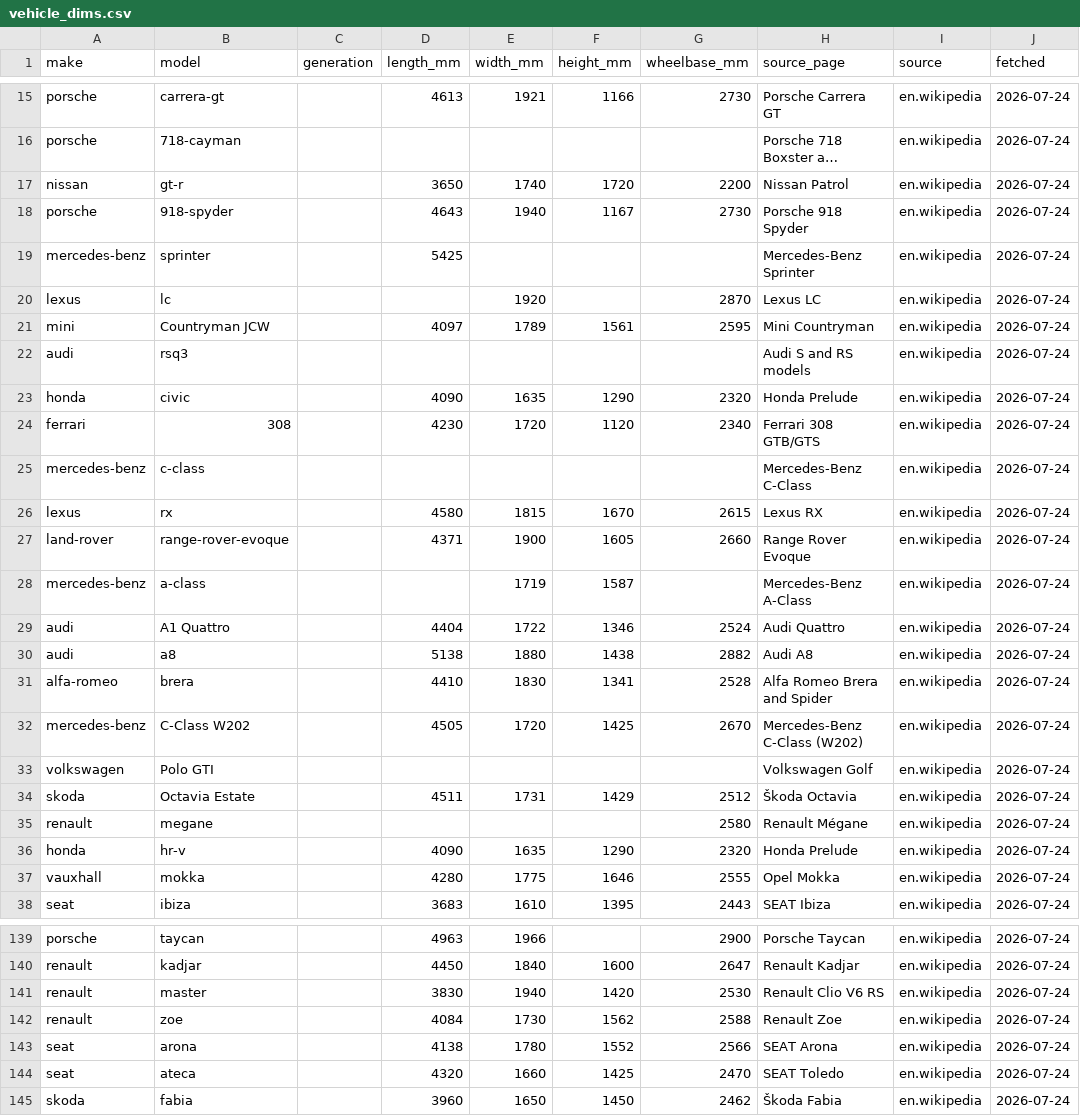
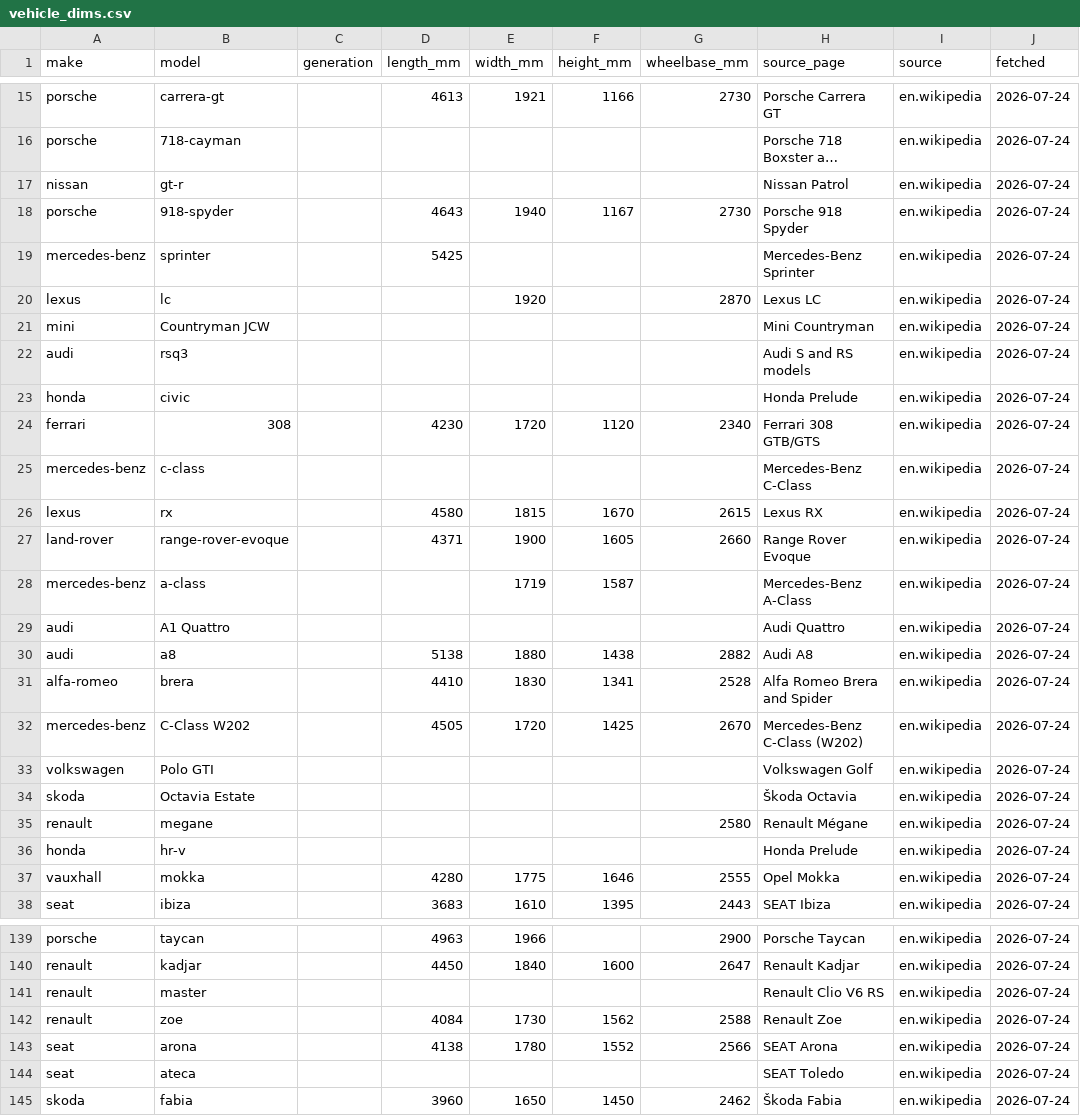
Before and after one commit to n29yf2kyfm-lab/triposr-runpod-worker, a CSV file: platform/geometry/vehicle_dims.csv, drawn as a sheet; only a part is shown, gaps mark what is left out; long unchanged cells end in …; the diff covers the shown part only; the diff names each change by its address in the sheet, - before the commit and + after, or states it on an @@ line.

```diff
--- a/platform/geometry/vehicle_dims.csv
+++ b/platform/geometry/vehicle_dims.csv
-D17 (length_mm): 3650
+D17 (length_mm): (empty)
-E17 (width_mm): 1740
+E17 (width_mm): (empty)
-F17 (height_mm): 1720
+F17 (height_mm): (empty)
-G17 (wheelbase_mm): 2200
+G17 (wheelbase_mm): (empty)
-D21 (length_mm): 4097
+D21 (length_mm): (empty)
-E21 (width_mm): 1789
+E21 (width_mm): (empty)
-F21 (height_mm): 1561
+F21 (height_mm): (empty)
-G21 (wheelbase_mm): 2595
+G21 (wheelbase_mm): (empty)
-D23 (length_mm): 4090
+D23 (length_mm): (empty)
-E23 (width_mm): 1635
+E23 (width_mm): (empty)
-F23 (height_mm): 1290
+F23 (height_mm): (empty)
-G23 (wheelbase_mm): 2320
+G23 (wheelbase_mm): (empty)
-D29 (length_mm): 4404
+D29 (length_mm): (empty)
-E29 (width_mm): 1722
+E29 (width_mm): (empty)
-F29 (height_mm): 1346
+F29 (height_mm): (empty)
-G29 (wheelbase_mm): 2524
+G29 (wheelbase_mm): (empty)
-D34 (length_mm): 4511
+D34 (length_mm): (empty)
-E34 (width_mm): 1731
+E34 (width_mm): (empty)
-F34 (height_mm): 1429
+F34 (height_mm): (empty)
-G34 (wheelbase_mm): 2512
+G34 (wheelbase_mm): (empty)
-D36 (length_mm): 4090
+D36 (length_mm): (empty)
-E36 (width_mm): 1635
+E36 (width_mm): (empty)
-F36 (height_mm): 1290
+F36 (height_mm): (empty)
-G36 (wheelbase_mm): 2320
+G36 (wheelbase_mm): (empty)
-D141 (length_mm): 3830
+D141 (length_mm): (empty)
-E141 (width_mm): 1940
+E141 (width_mm): (empty)
-F141 (height_mm): 1420
+F141 (height_mm): (empty)
-G141 (wheelbase_mm): 2530
+G141 (wheelbase_mm): (empty)
-D144 (length_mm): 4320
+D144 (length_mm): (empty)
-E144 (width_mm): 1660
+E144 (width_mm): (empty)
-F144 (height_mm): 1425
+F144 (height_mm): (empty)
-G144 (wheelbase_mm): 2470
+G144 (wheelbase_mm): (empty)
```
Also changed, not shown: 132 edited cells elsewhere in this file.
